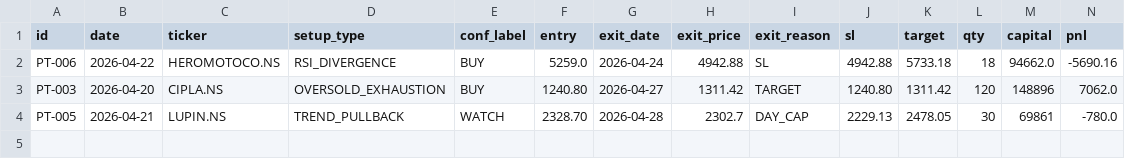
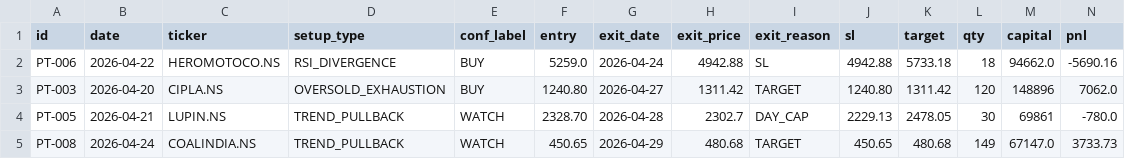
Before and after one commit to saisravanpalvaye/trading-bot-v2, a CSV file: trade_log.csv, drawn as a sheet; only a part is shown; rows hold the shown columns only; the diff names each change by its address in the sheet, - before the commit and + after, or states it on an @@ line.

```diff
--- a/trade_log.csv
+++ b/trade_log.csv
+row 5: PT-008 | 2026-04-24 | COALINDIA.NS | TREND_PULLBACK | WATCH | 450.65 | 2026-04-29 | 480.68 | TARGET | 450.65 | 480.68 | 149 | 67147.0 | 3733.73
```
Also changed, not shown: paper_trades.csv.
